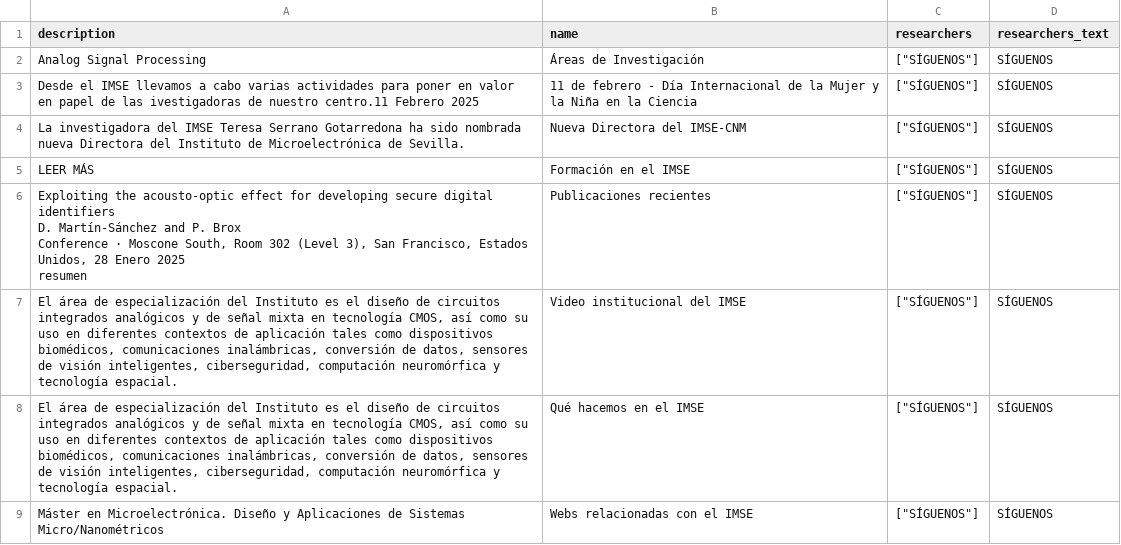
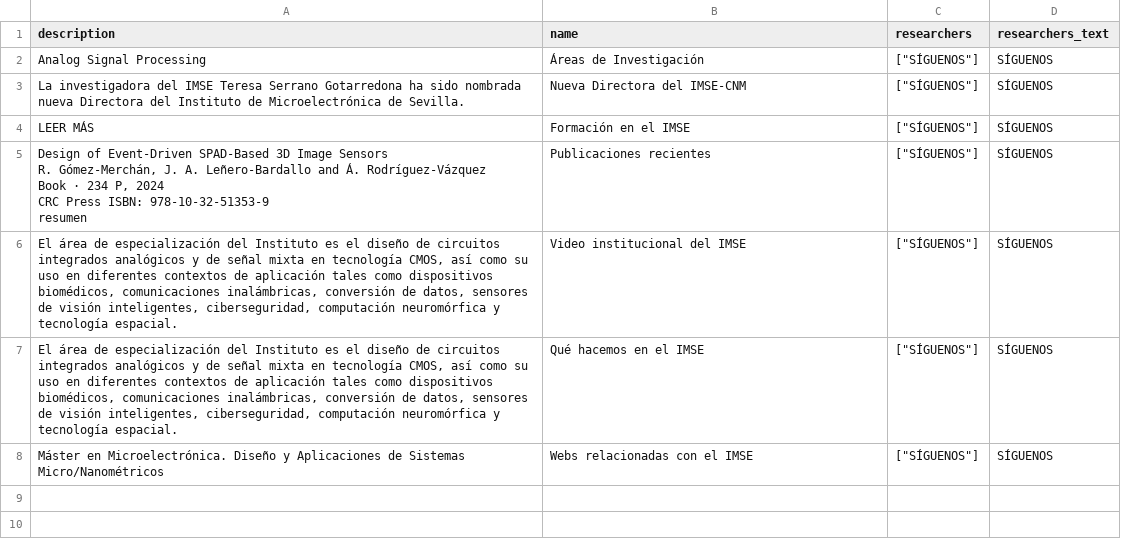
Before and after one commit to felixsuarez0727/Scrapping-IMSE-CNM, a CSV file: data_folder/research_groups.csv, drawn as a sheet.

```diff
--- a/data_folder/research_groups.csv
+++ b/data_folder/research_groups.csv
@@ -2,10 +2,11 @@ description,name,researchers,researchers_text
 Analog Signal Processing,Áreas de Investigación,"[""SÍGUENOS""]",SÍGUENOS
-Desde el IMSE llevamos a cabo varias actividades para poner en valor en papel de las ivestigadoras de nuestro centro.11 Febrero 2025,11 de febrero - Día Internacional de la Mujer y la Niña en la Ciencia,"[""SÍGUENOS""]",SÍGUENOS
 La investigadora del IMSE Teresa Serrano Gotarredona ha sido nombrada nueva Directora del Instituto de Microelectrónica de Sevilla.,Nueva Directora del IMSE-CNM,"[""SÍGUENOS""]",SÍGUENOS
 LEER MÁS,Formación en el IMSE,"[""SÍGUENOS""]",SÍGUENOS
-"Exploiting the acousto-optic effect for developing secure digital identifiers
-D. Martín-Sánchez and P. Brox
-Conference · Moscone South, Room 302 (Level 3), San Francisco, Estados Unidos, 28 Enero 2025
-
-resumen",Publicaciones recientes,"[""SÍGUENOS""]",SÍGUENOS
+"Design of Event-Driven SPAD-Based 3D Image Sensors
+R. Gómez-Merchán, J. A. Leñero-Bardallo and Á. Rodríguez-Vázquez
+Book · 234 P, 2024
+
+              CRC Press    ISBN:  978-10-32-51353-9    
+
+resumen",Publicaciones recientes,"[""SÍGUENOS""]",SÍGUENOS
 "El área de especialización del Instituto es el diseño de circuitos integrados analógicos y de señal mixta en tecnología CMOS, así como su uso en diferentes contextos de aplicación tales como dispositivos biomédicos, comunicaciones inalámbricas, conversión de datos, sensores de visión inteligentes, ciberseguridad, computación neuromórfica y tecnología espacial.",Video institucional del IMSE,"[""SÍGUENOS""]",SÍGUENOS
```
Also changed, not shown: data_folder/news.csv, 7 other files.
